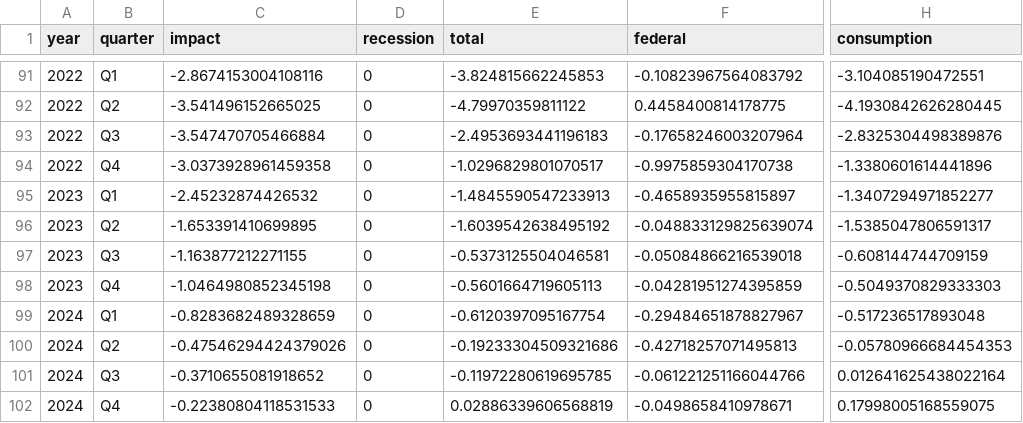
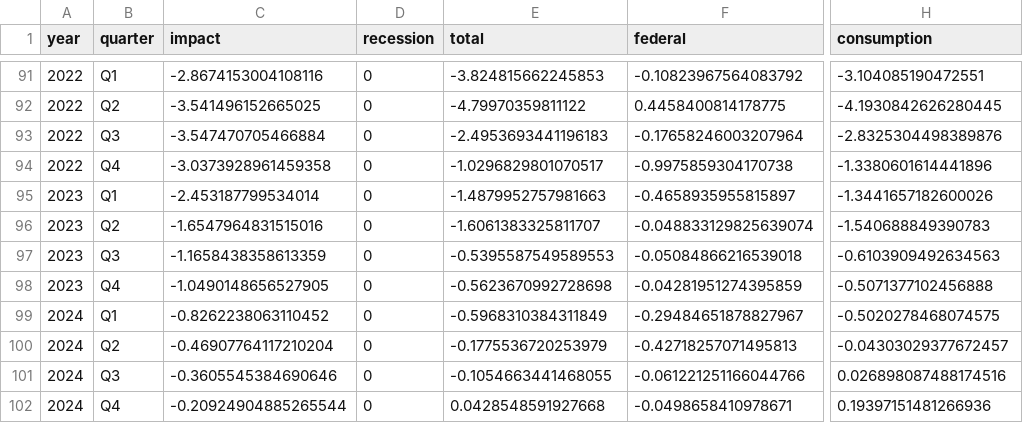
Before and after one commit to Hutchins-RAs/FIM, a CSV file: results/02-2023/interactive-02-2023.csv, drawn as a sheet; only a part is shown, gaps mark what is left out; the diff names each change by its address in the sheet, - before the commit and + after, or states it on an @@ line.

Commit message:
ran fim, pulled in mpi, edited social benefits sheet
u

```diff
--- a/results/02-2023/interactive-02-2023.csv
+++ b/results/02-2023/interactive-02-2023.csv
-C95 (impact): -2.45232874426532
+C95 (impact): -2.453187799534014
-E95 (total): -1.4845590547233913
+E95 (total): -1.4879952757981663
-H95 (consumption): -1.3407294971852277
+H95 (consumption): -1.3441657182600026
-C96 (impact): -1.653391410699895
+C96 (impact): -1.6547964831515016
-E96 (total): -1.6039542638495192
+E96 (total): -1.6061383325811707
-H96 (consumption): -1.5385047806591317
+H96 (consumption): -1.540688849390783
-C97 (impact): -1.163877212271155
+C97 (impact): -1.1658438358613359
-E97 (total): -0.5373125504046581
+E97 (total): -0.5395587549589553
-H97 (consumption): -0.608144744709159
+H97 (consumption): -0.6103909492634563
-C98 (impact): -1.0464980852345198
+C98 (impact): -1.0490148656527905
-E98 (total): -0.5601664719605113
+E98 (total): -0.5623670992728698
-H98 (consumption): -0.5049370829333303
+H98 (consumption): -0.5071377102456888
-C99 (impact): -0.8283682489328659
+C99 (impact): -0.8262238063110452
-E99 (total): -0.6120397095167754
+E99 (total): -0.5968310384311849
-H99 (consumption): -0.517236517893048
+H99 (consumption): -0.5020278468074575
-C100 (impact): -0.47546294424379026
+C100 (impact): -0.46907764117210204
-E100 (total): -0.19233304509321686
+E100 (total): -0.1775536720253979
-H100 (consumption): -0.05780966684454353
+H100 (consumption): -0.04303029377672457
-C101 (impact): -0.3710655081918652
+C101 (impact): -0.3605545384690646
-E101 (total): -0.11972280619695785
+E101 (total): -0.1054663441468055
-H101 (consumption): 0.012641625438022164
+H101 (consumption): 0.026898087488174516
-C102 (impact): -0.22380804118531533
+C102 (impact): -0.20924904885265544
-E102 (total): 0.02886339606568819
+E102 (total): 0.0428548591927668
-H102 (consumption): 0.17998005168559075
+H102 (consumption): 0.19397151481266936
```
Also changed, not shown: 14 other files.
